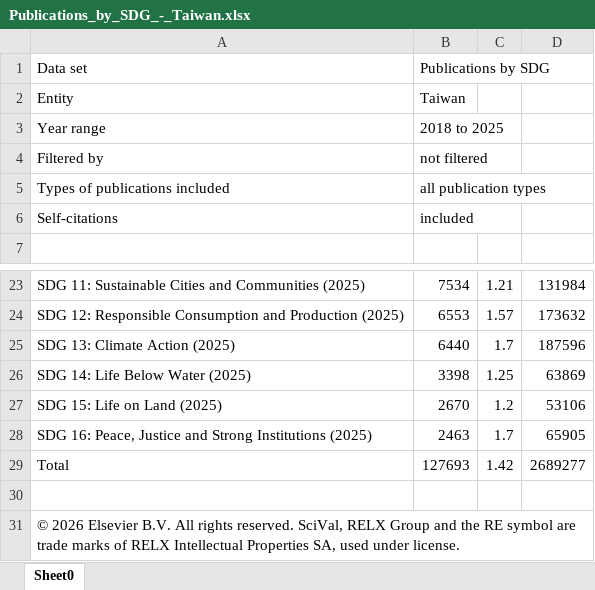
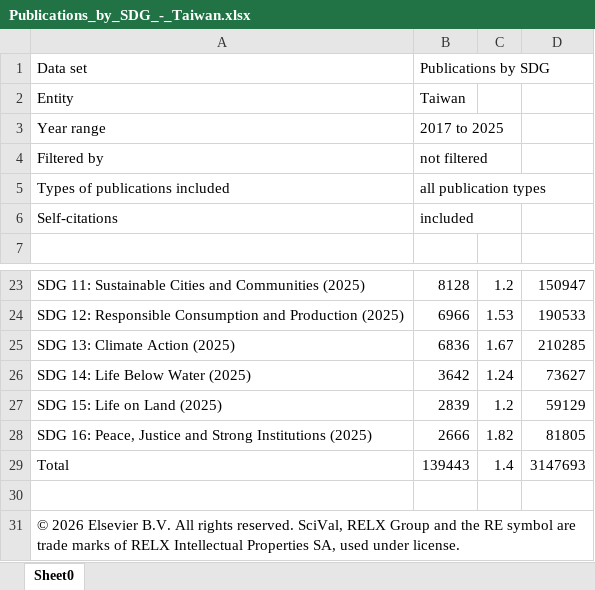
Before and after one commit to ChiaoWenBrigidaCheng/nkust-research-platform, an Excel workbook: 00 Raw data/SDG/Publications_by_SDG_-_Taiwan.xlsx, sheet Sheet0, drawn as a sheet; only a part is shown, gaps mark what is left out; values as stored, in another font and other column widths than the file's, no borders; the diff covers the shown part only; the diff names each change by its address in the sheet, - before the commit and + after, or states it on an @@ line.

```diff
--- a/00 Raw data/SDG/Publications_by_SDG_-_Taiwan.xlsx (sheet Sheet0)
+++ b/00 Raw data/SDG/Publications_by_SDG_-_Taiwan.xlsx (sheet Sheet0)
-B3: 2018 to 2025
+B3: 2017 to 2025
-B23: 7534
+B23: 8128
-C23: 1.21
+C23: 1.2
-D23: 131984
+D23: 150947
-B24: 6553
+B24: 6966
-C24: 1.57
+C24: 1.53
-D24: 173632
+D24: 190533
-B25: 6440
+B25: 6836
-C25: 1.7
+C25: 1.67
-D25: 187596
+D25: 210285
-B26: 3398
+B26: 3642
-C26: 1.25
+C26: 1.24
-D26: 63869
+D26: 73627
-B27: 2670
+B27: 2839
-D27: 53106
+D27: 59129
-B28: 2463
+B28: 2666
-C28: 1.7
+C28: 1.82
-D28: 65905
+D28: 81805
-B29: 127693
+B29: 139443
-C29: 1.42
+C29: 1.4
-D29: 2689277
+D29: 3147693
```
Also changed, not shown: 32 edited cells elsewhere in this sheet, 1 other file.
